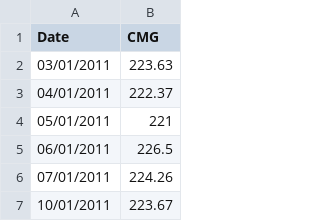
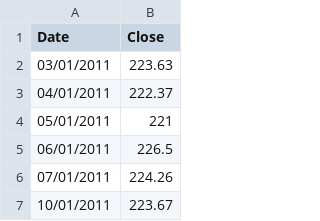
Before and after one commit to pcawthron/StockData, a CSV file: CMG Daily.csv, drawn as a sheet; only a part is shown.

Commit message:
Renamed Column 'CMG' To 'Close'

```diff
--- a/CMG Daily.csv
+++ b/CMG Daily.csv
@@ -1,2 +1,2 @@
-Date,CMG
+Date,Close
 03/01/2011,223.63
```
